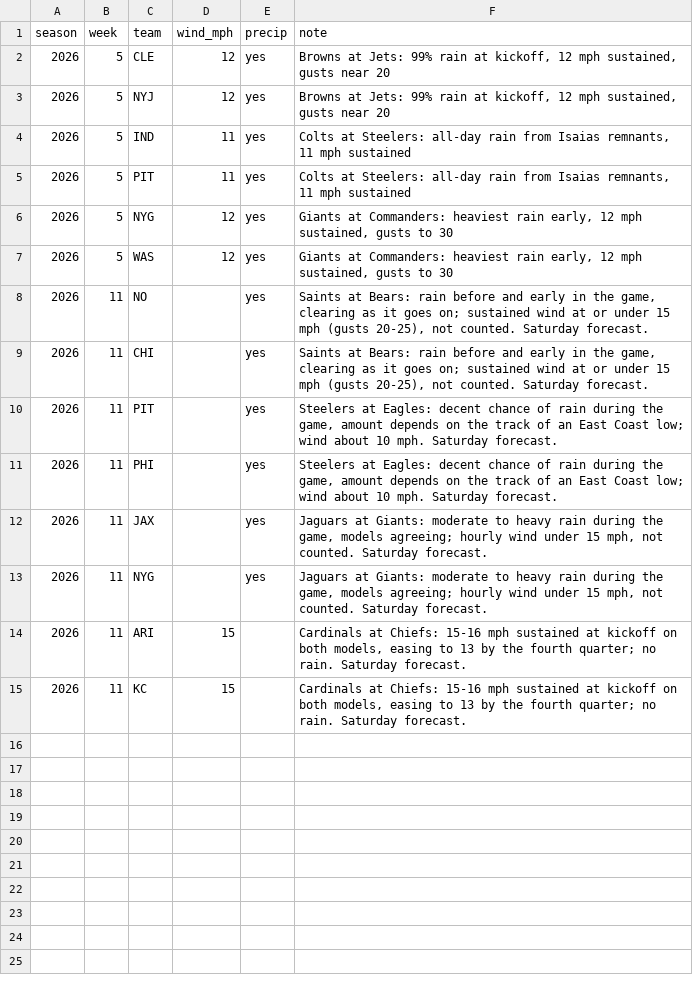
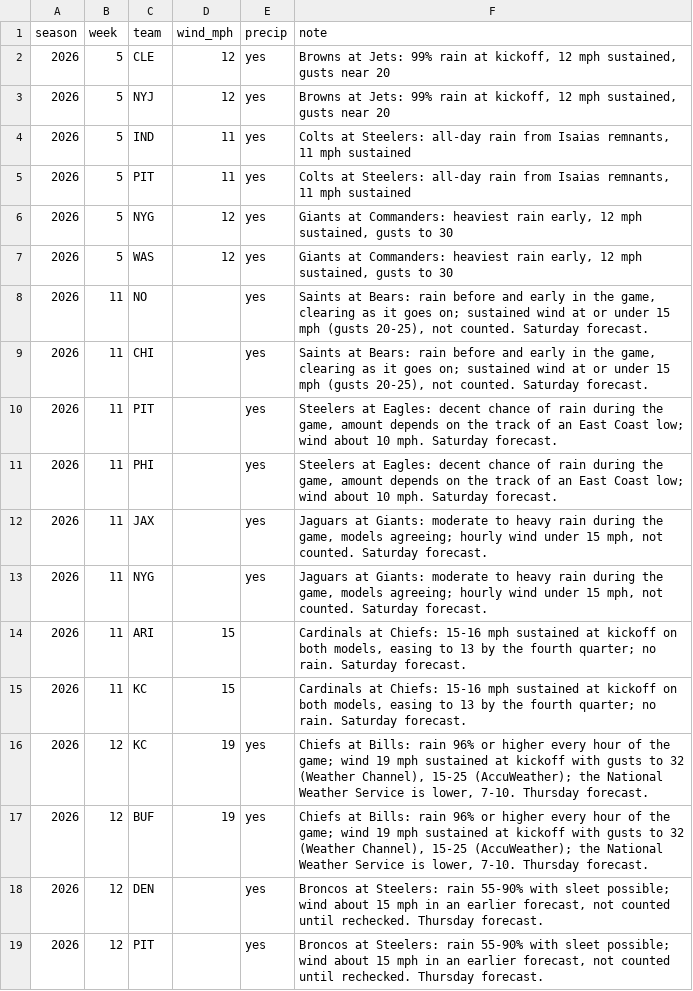
Before and after one commit to maditphillips/The-Delta-Duo, a CSV file: model/data/weather.csv, drawn as a sheet.

```diff
--- a/model/data/weather.csv
+++ b/model/data/weather.csv
@@ -15 +15,5 @@ season,week,team,wind_mph,precip,note
 2026,11,KC,15,,"Cardinals at Chiefs: 15-16 mph sustained at kickoff on both models, easing to 13 by the fourth quarter; no rain. Saturday forecast."
+2026,12,KC,19,yes,"Chiefs at Bills: rain 96% or higher every hour of the game; wind 19 mph sustained at kickoff with gusts to 32 (Weather Channel), 15-25 (AccuWeather); the National Weather Service is lower, 7-10. Thursday forecast."
+2026,12,BUF,19,yes,"Chiefs at Bills: rain 96% or higher every hour of the game; wind 19 mph sustained at kickoff with gusts to 32 (Weather Channel), 15-25 (AccuWeather); the National Weather Service is lower, 7-10. Thursday forecast."
+2026,12,DEN,,yes,"Broncos at Steelers: rain 55-90% with sleet possible; wind about 15 mph in an earlier forecast, not counted until rechecked. Thursday forecast."
+2026,12,PIT,,yes,"Broncos at Steelers: rain 55-90% with sleet possible; wind about 15 mph in an earlier forecast, not counted until rechecked. Thursday forecast."
```
Also changed, not shown: model/outputs/2026/week-12/rb_half_ppr_pool.csv, model/outputs/2026/week-12/rb_ppr_pool.csv, 14 other files.
